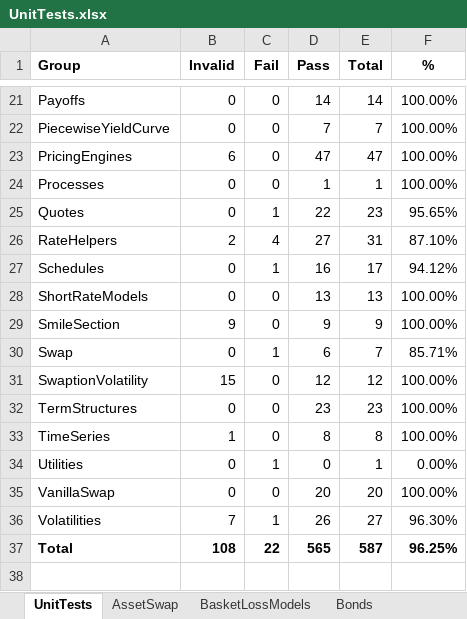
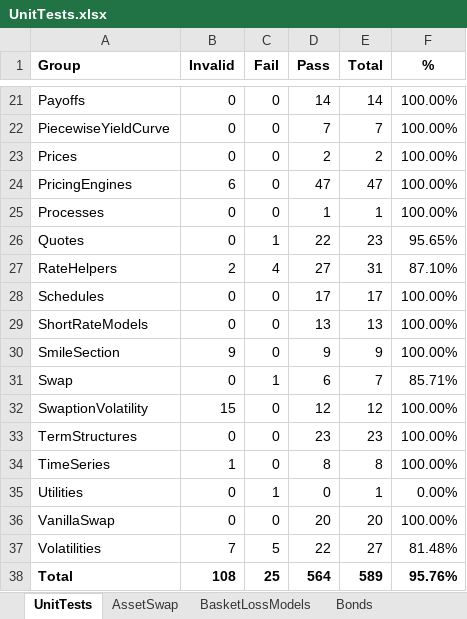
Before and after one commit to eehlers/QuantLibXL, an Excel workbook: UnitTests/UnitTests.xlsx, sheet UnitTests, drawn as a sheet; only a part is shown, gaps mark what is left out; values as stored, in another font and other column widths than the file's, no borders; addresses are those after the commit; the diff names each change by its address in the sheet, - before the commit and + after, or states it on an @@ line.

Commit message:
export all prices functions to Excel (691/1114)

```diff
--- a/UnitTests/UnitTests.xlsx (sheet UnitTests)
+++ b/UnitTests/UnitTests.xlsx (sheet UnitTests)
+row 23: Prices | 0 | 0 | 2 | 2 | 100.00%
-C28 (Fail): 1
+C28 (Fail): 0
-D28 (Pass): 16
+D28 (Pass): 17
-F28 (%): 94.12%
+F28 (%): 100.00%
-C37 (Fail): 1
+C37 (Fail): 5
-D37 (Pass): 26
+D37 (Pass): 22
-F37 (%): 96.30%
+F37 (%): 81.48%
-C38 (Fail): 22
+C38 (Fail): 25
-D38 (Pass): 565
+D38 (Pass): 564
-E38 (Total): 587
+E38 (Total): 589
-F38 (%): 96.25%
+F38 (%): 95.76%
```
Also changed, not shown: sheet Volatilities, sheet Schedules, sheet RateHelpers, other sheet tabs, formulas that keep their value, 2 other files.
